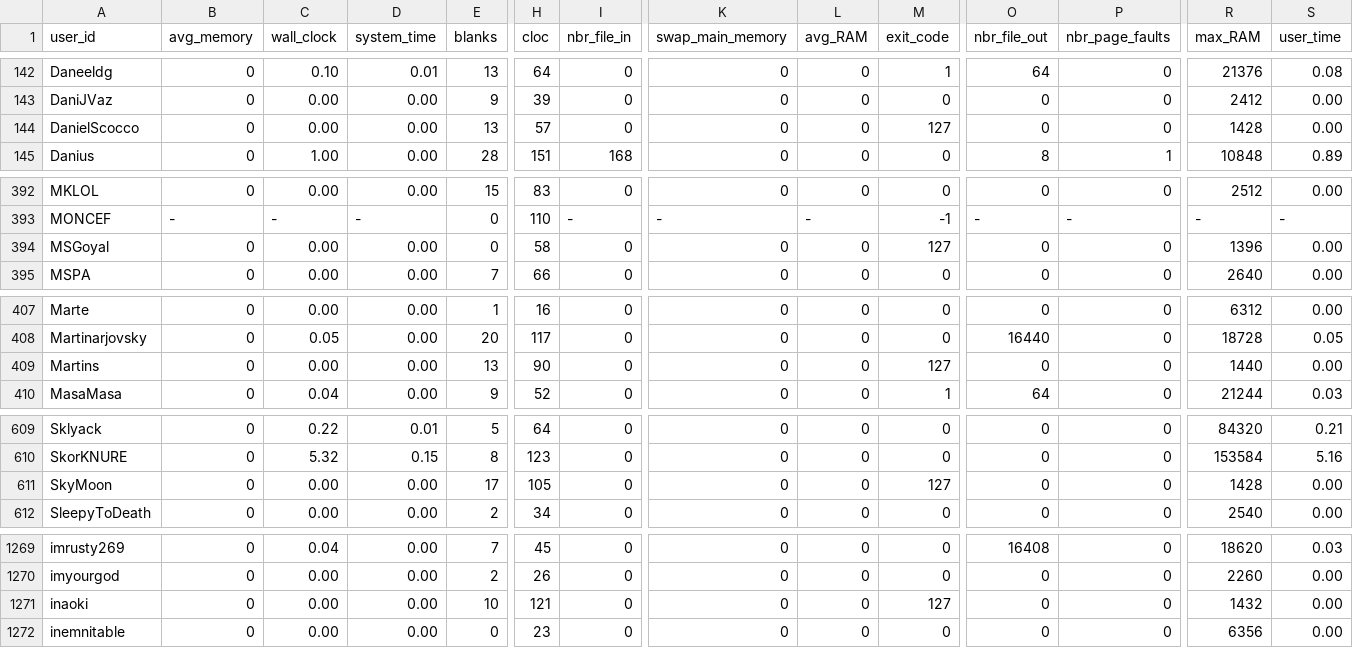
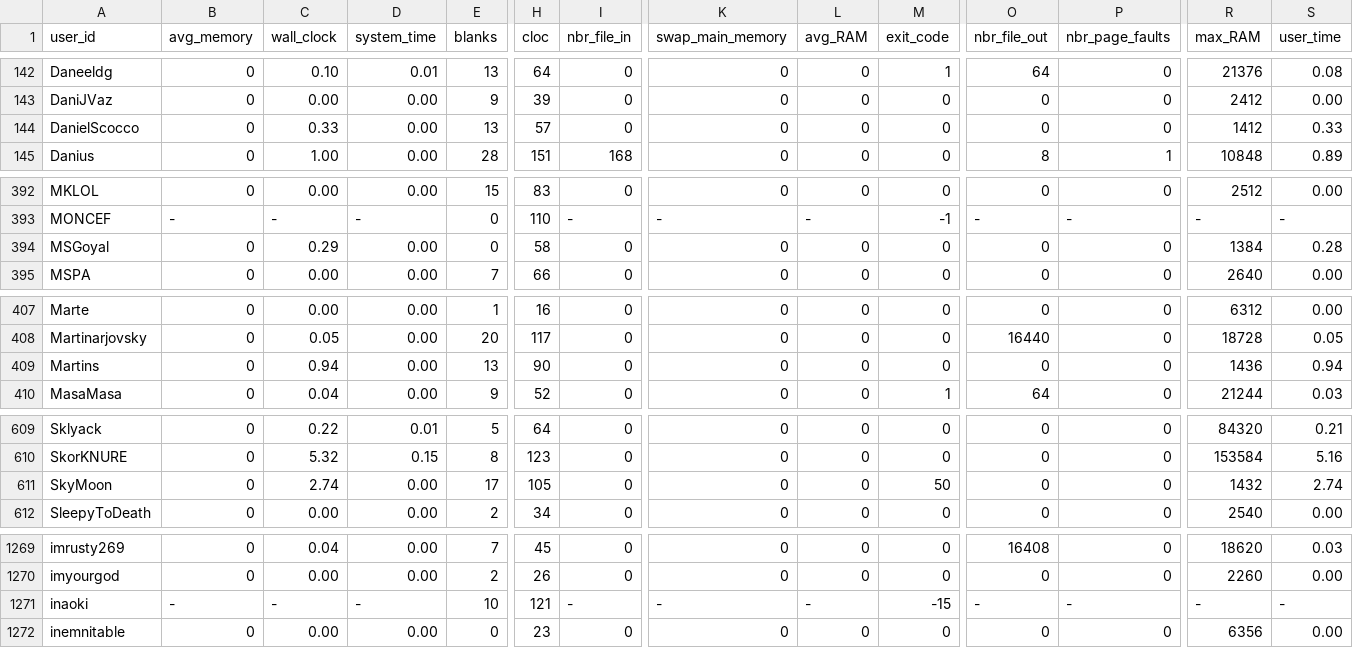
Before and after one commit to emmawestman/GCJ-backup, a CSV file: 2749486_0.csv, drawn as a sheet; only a part is shown, gaps mark what is left out; the diff covers the shown part only; the diff names each change by its address in the sheet, - before the commit and + after, or states it on an @@ line.

```diff
--- a/2749486_0.csv
+++ b/2749486_0.csv
-C144 (wall_clock): 0.00
+C144 (wall_clock): 0.33
-M144 (exit_code): 127
+M144 (exit_code): 0
-R144 (max_RAM): 1428
+R144 (max_RAM): 1412
-S144 (user_time): 0.00
+S144 (user_time): 0.33
-C394 (wall_clock): 0.00
+C394 (wall_clock): 0.29
-M394 (exit_code): 127
+M394 (exit_code): 0
-R394 (max_RAM): 1396
+R394 (max_RAM): 1384
-S394 (user_time): 0.00
+S394 (user_time): 0.28
-C409 (wall_clock): 0.00
+C409 (wall_clock): 0.94
-M409 (exit_code): 127
+M409 (exit_code): 0
-R409 (max_RAM): 1440
+R409 (max_RAM): 1436
-S409 (user_time): 0.00
+S409 (user_time): 0.94
-C611 (wall_clock): 0.00
+C611 (wall_clock): 2.74
-M611 (exit_code): 127
+M611 (exit_code): 50
-R611 (max_RAM): 1428
+R611 (max_RAM): 1432
-S611 (user_time): 0.00
+S611 (user_time): 2.74
-B1271 (avg_memory): 0
+B1271 (avg_memory): -
-C1271 (wall_clock): 0.00
+C1271 (wall_clock): -
-D1271 (system_time): 0.00
+D1271 (system_time): -
-I1271 (nbr_file_in): 0
+I1271 (nbr_file_in): -
-K1271 (swap_main_memory): 0
+K1271 (swap_main_memory): -
-L1271 (avg_RAM): 0
+L1271 (avg_RAM): -
-M1271 (exit_code): 127
+M1271 (exit_code): -15
-O1271 (nbr_file_out): 0
+O1271 (nbr_file_out): -
-P1271 (nbr_page_faults): 0
+P1271 (nbr_page_faults): -
-R1271 (max_RAM): 1432
+R1271 (max_RAM): -
-S1271 (user_time): 0.00
+S1271 (user_time): -
```
Also changed, not shown: 112 edited cells elsewhere in this file, 2749486_1.csv.
